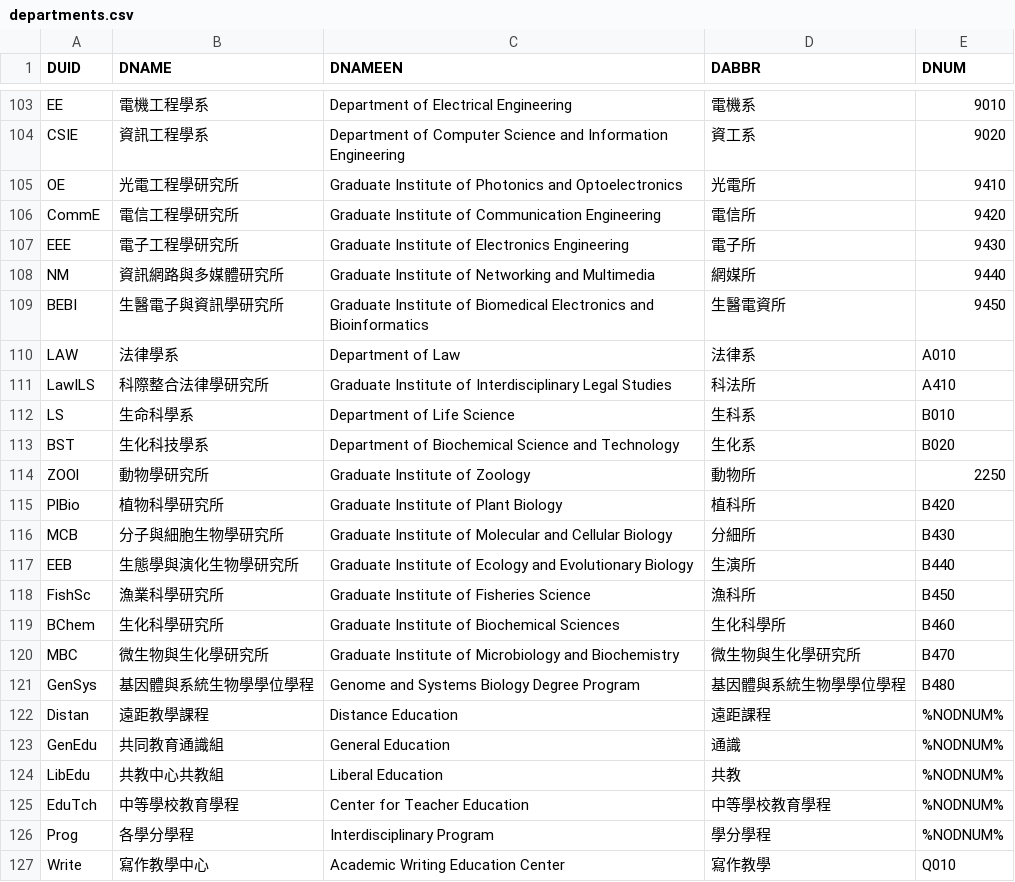
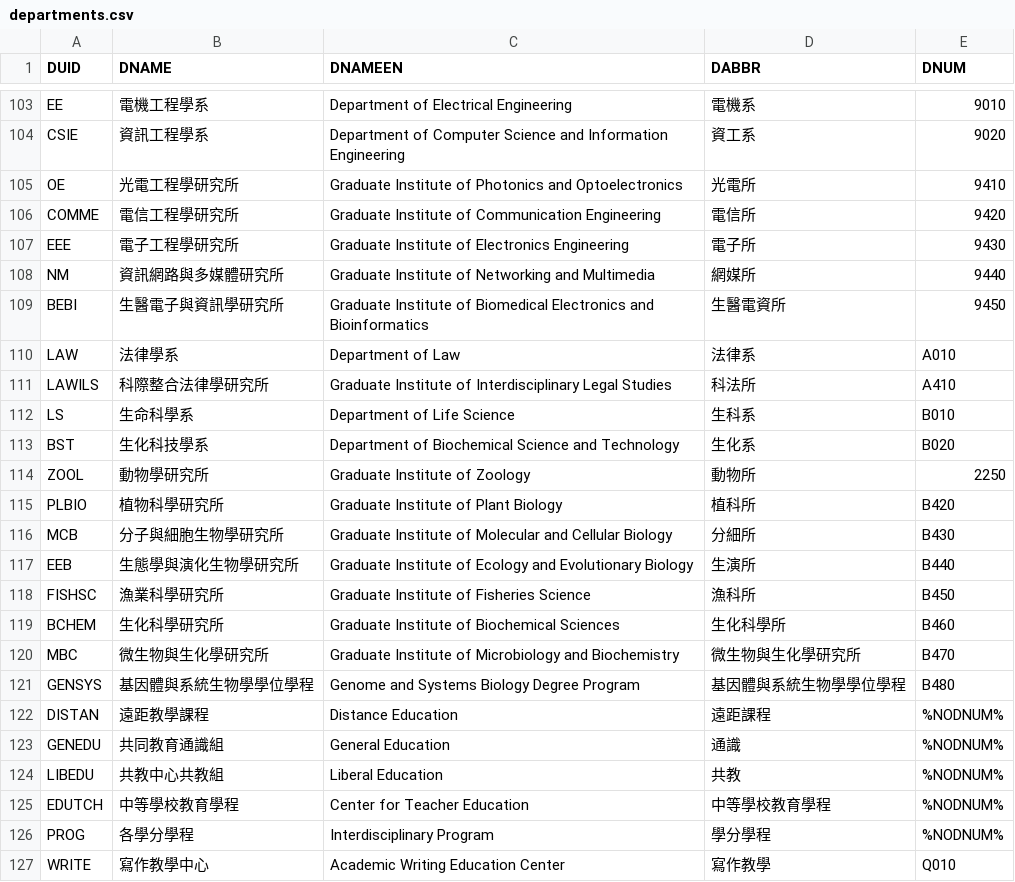
Before and after one commit to alvinbhou/NTU-Course-Bot, a CSV file: data/departments.csv, drawn as a sheet; only a part is shown, gaps mark what is left out; the diff covers the shown part only.

Commit message:
department duid changed to uppercase

```diff
--- a/data/departments.csv
+++ b/data/departments.csv
@@ -105,3 +105,3 @@ CSIE,資訊工程學系,Department of Computer Science and Information Engineeri
 OE,光電工程學研究所,Graduate Institute of Photonics and Optoelectronics,光電所,9410
-CommE,電信工程學研究所,Graduate Institute of Communication Engineering,電信所,9420
+COMME,電信工程學研究所,Graduate Institute of Communication Engineering,電信所,9420
 EEE,電子工程學研究所,Graduate Institute of Electronics Engineering,電子所,9430
@@ -110,18 +110,18 @@ BEBI,生醫電子與資訊學研究所,Graduate Institute of Biomedical Electron
 LAW,法律學系,Department of Law,法律系,A010
-LawILS,科際整合法律學研究所,Graduate Institute of Interdisciplinary Legal Studies,科法所,A410
+LAWILS,科際整合法律學研究所,Graduate Institute of Interdisciplinary Legal Studies,科法所,A410
 LS,生命科學系,Department of Life Science,生科系,B010
 BST,生化科技學系,Department of Biochemical Science and Technology,生化系,B020
-ZOOl,動物學研究所,Graduate Institute of Zoology,動物所,2250
-PlBio,植物科學研究所,Graduate Institute of Plant Biology,植科所,B420
+ZOOL,動物學研究所,Graduate Institute of Zoology,動物所,2250
+PLBIO,植物科學研究所,Graduate Institute of Plant Biology,植科所,B420
 MCB,分子與細胞生物學研究所,Graduate Institute of Molecular and Cellular Biology,分細所,B430
 EEB,生態學與演化生物學研究所,Graduate Institute of Ecology and Evolutionary Biology,生演所,B440
-FishSc,漁業科學研究所,Graduate Institute of Fisheries Science,漁科所,B450
-BChem,生化科學研究所,Graduate Institute of Biochemical Sciences,生化科學所,B460
+FISHSC,漁業科學研究所,Graduate Institute of Fisheries Science,漁科所,B450
+BCHEM,生化科學研究所,Graduate Institute of Biochemical Sciences,生化科學所,B460
 MBC,微生物與生化學研究所,Graduate Institute of Microbiology and Biochemistry,微生物與生化學研究所,B470
-GenSys,基因體與系統生物學學位學程,Genome and Systems Biology Degree Program,基因體與系統生物學學位學程,B480
-Distan,遠距教學課程,Distance Education,遠距課程,%NODNUM%
-GenEdu,共同教育通識組,General Education,通識,%NODNUM%
-LibEdu,共教中心共教組,Liberal Education,共教,%NODNUM%
-EduTch,中等學校教育學程,Center for Teacher Education,中等學校教育學程,%NODNUM%
-Prog,各學分學程,Interdisciplinary Program,學分學程,%NODNUM%
-Write,寫作教學中心,Academic Writing Education Center,寫作教學,Q010
+GENSYS,基因體與系統生物學學位學程,Genome and Systems Biology Degree Program,基因體與系統生物學學位學程,B480
+DISTAN,遠距教學課程,Distance Education,遠距課程,%NODNUM%
+GENEDU,共同教育通識組,General Education,通識,%NODNUM%
+LIBEDU,共教中心共教組,Liberal Education,共教,%NODNUM%
+EDUTCH,中等學校教育學程,Center for Teacher Education,中等學校教育學程,%NODNUM%
+PROG,各學分學程,Interdisciplinary Program,學分學程,%NODNUM%
+WRITE,寫作教學中心,Academic Writing Education Center,寫作教學,Q010
```
Also changed, not shown: 48 edited cells elsewhere in this file.
